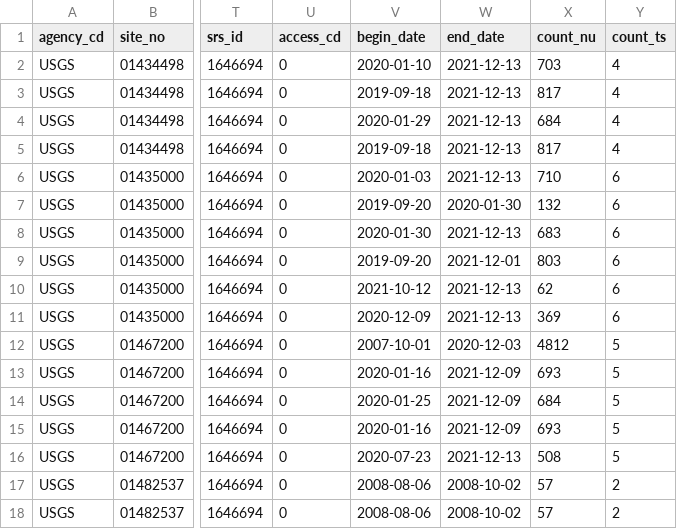
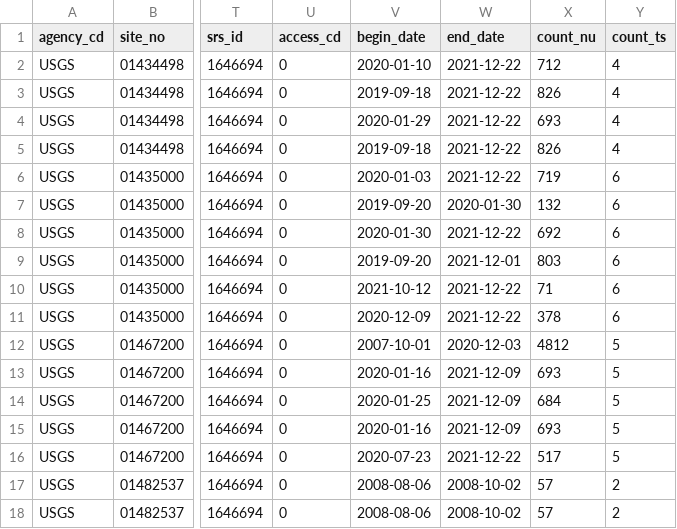
Before and after one commit to USGS-R/drb-inland-salinity-ml, a CSV file: 3_visualize/log/summary_multiple_inst_ts.csv, drawn as a sheet; only a part is shown, gaps mark what is left out; the diff names each change by its address in the sheet, - before the commit and + after, or states it on an @@ line.

```diff
--- a/3_visualize/log/summary_multiple_inst_ts.csv
+++ b/3_visualize/log/summary_multiple_inst_ts.csv
-W2:W6 (end_date): 2021-12-13
+W2:W6 (end_date): 2021-12-22
-X2 (count_nu): 703
+X2 (count_nu): 712
-X3 (count_nu): 817
+X3 (count_nu): 826
-X4 (count_nu): 684
+X4 (count_nu): 693
-X5 (count_nu): 817
+X5 (count_nu): 826
-X6 (count_nu): 710
+X6 (count_nu): 719
-W8 (end_date): 2021-12-13
+W8 (end_date): 2021-12-22
-X8 (count_nu): 683
+X8 (count_nu): 692
-W10:W11 (end_date): 2021-12-13
+W10:W11 (end_date): 2021-12-22
-X10 (count_nu): 62
+X10 (count_nu): 71
-X11 (count_nu): 369
+X11 (count_nu): 378
-W16 (end_date): 2021-12-13
+W16 (end_date): 2021-12-22
-X16 (count_nu): 508
+X16 (count_nu): 517
```
Also changed, not shown: 3_visualize/log/daily_timeseries_ind.csv, 3_visualize/log/daily_timeseries_summary.csv, 5 other files.
